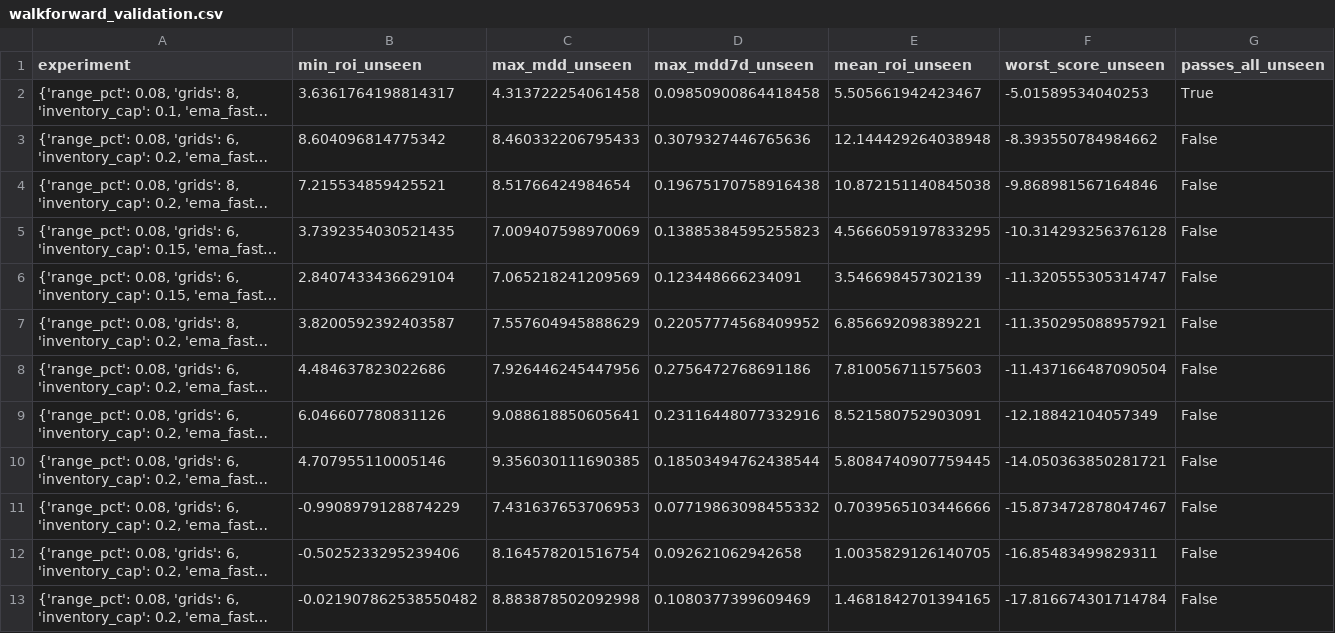
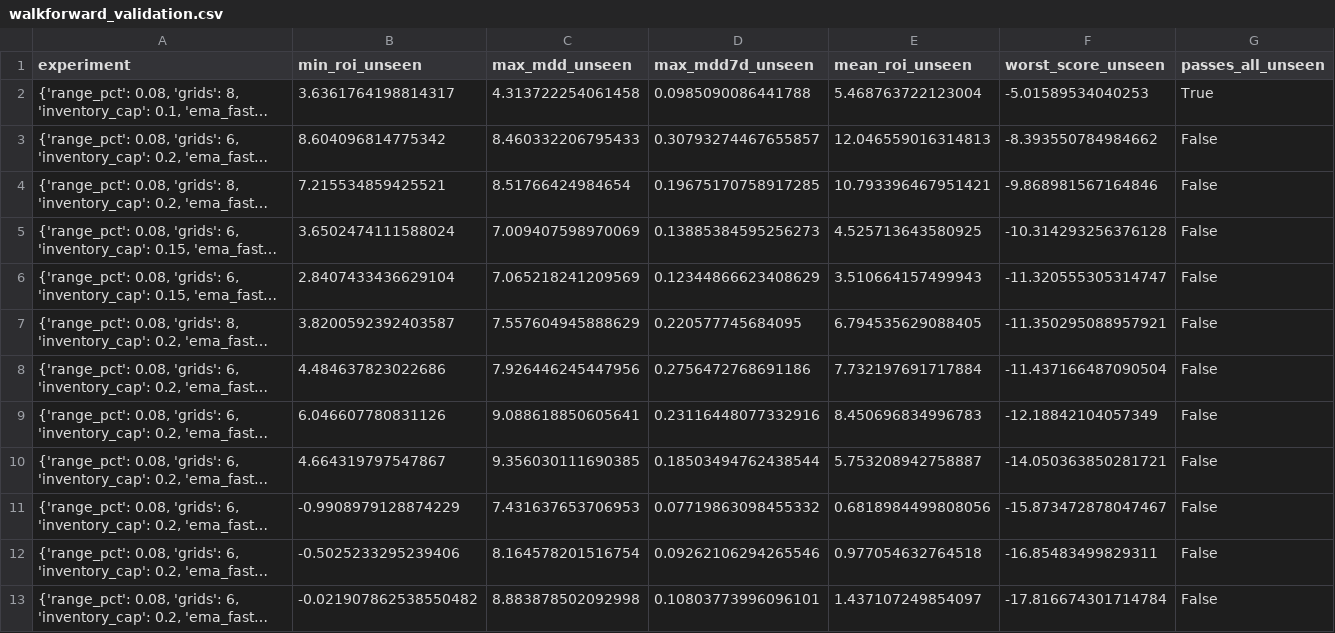
Before and after one commit to miaranarm/binance-grid-optimizer, a CSV file: results/walkforward_validation.csv, drawn as a sheet; long unchanged cells end in …; the diff names each change by its address in the sheet, - before the commit and + after, or states it on an @@ line.

```diff
--- a/results/walkforward_validation.csv
+++ b/results/walkforward_validation.csv
-D2 (max_mdd7d_unseen): 0.09850900864418458
+D2 (max_mdd7d_unseen): 0.0985090086441788
-E2 (mean_roi_unseen): 5.505661942423467
+E2 (mean_roi_unseen): 5.468763722123004
-D3 (max_mdd7d_unseen): 0.3079327446765636
+D3 (max_mdd7d_unseen): 0.30793274467655857
-E3 (mean_roi_unseen): 12.144429264038948
+E3 (mean_roi_unseen): 12.046559016314813
-D4 (max_mdd7d_unseen): 0.19675170758916438
+D4 (max_mdd7d_unseen): 0.19675170758917285
-E4 (mean_roi_unseen): 10.872151140845038
+E4 (mean_roi_unseen): 10.793396467951421
-B5 (min_roi_unseen): 3.7392354030521435
+B5 (min_roi_unseen): 3.6502474111588024
-D5 (max_mdd7d_unseen): 0.13885384595255823
+D5 (max_mdd7d_unseen): 0.13885384595256273
-E5 (mean_roi_unseen): 4.5666059197833295
+E5 (mean_roi_unseen): 4.525713643580925
-D6 (max_mdd7d_unseen): 0.123448666234091
+D6 (max_mdd7d_unseen): 0.12344866623408629
-E6 (mean_roi_unseen): 3.546698457302139
+E6 (mean_roi_unseen): 3.510664157499943
-D7 (max_mdd7d_unseen): 0.22057774568409952
+D7 (max_mdd7d_unseen): 0.220577745684095
-E7 (mean_roi_unseen): 6.856692098389221
+E7 (mean_roi_unseen): 6.794535629088405
-E8 (mean_roi_unseen): 7.810056711575603
+E8 (mean_roi_unseen): 7.732197691717884
-E9 (mean_roi_unseen): 8.521580752903091
+E9 (mean_roi_unseen): 8.450696834996783
-B10 (min_roi_unseen): 4.707955110005146
+B10 (min_roi_unseen): 4.664319797547867
-E10 (mean_roi_unseen): 5.8084740907759445
+E10 (mean_roi_unseen): 5.753208942758887
-E11 (mean_roi_unseen): 0.7039565103446666
+E11 (mean_roi_unseen): 0.6818984499808056
-D12 (max_mdd7d_unseen): 0.092621062942658
+D12 (max_mdd7d_unseen): 0.09262106294265546
-E12 (mean_roi_unseen): 1.0035829126140705
+E12 (mean_roi_unseen): 0.977054632764518
-D13 (max_mdd7d_unseen): 0.1080377399609469
+D13 (max_mdd7d_unseen): 0.10803773996096101
-E13 (mean_roi_unseen): 1.4681842701394165
+E13 (mean_roi_unseen): 1.437107249854097
```
